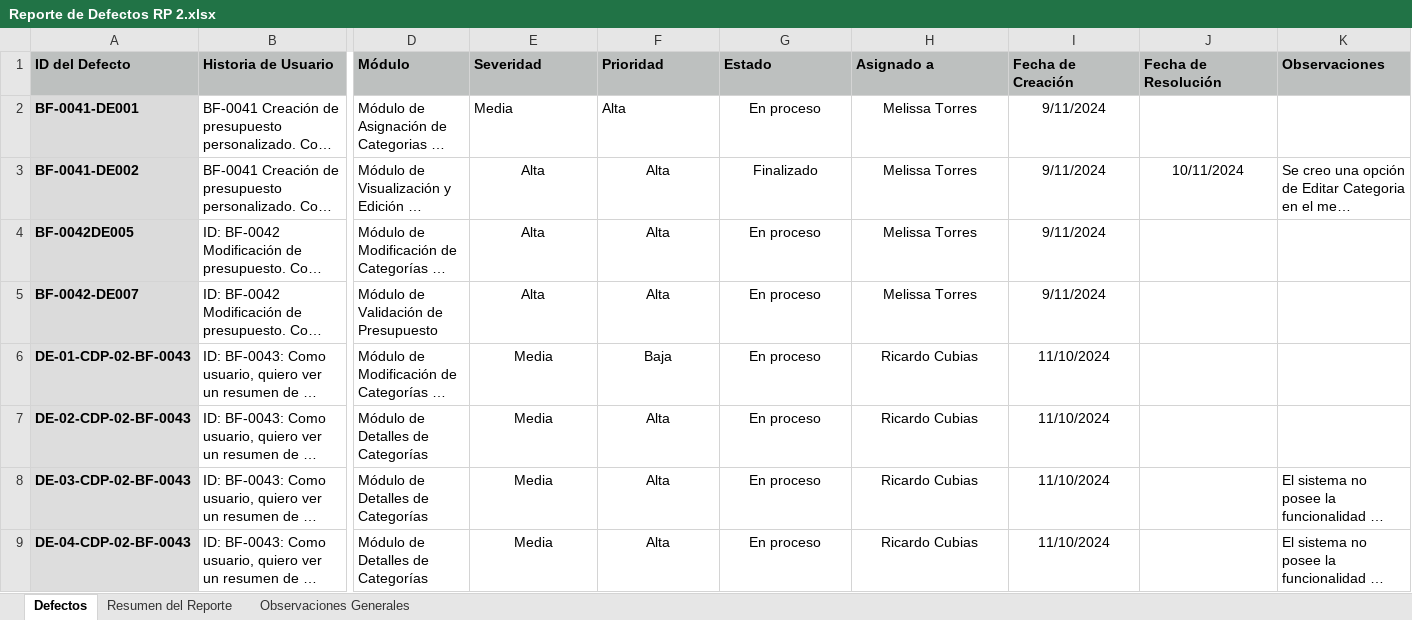
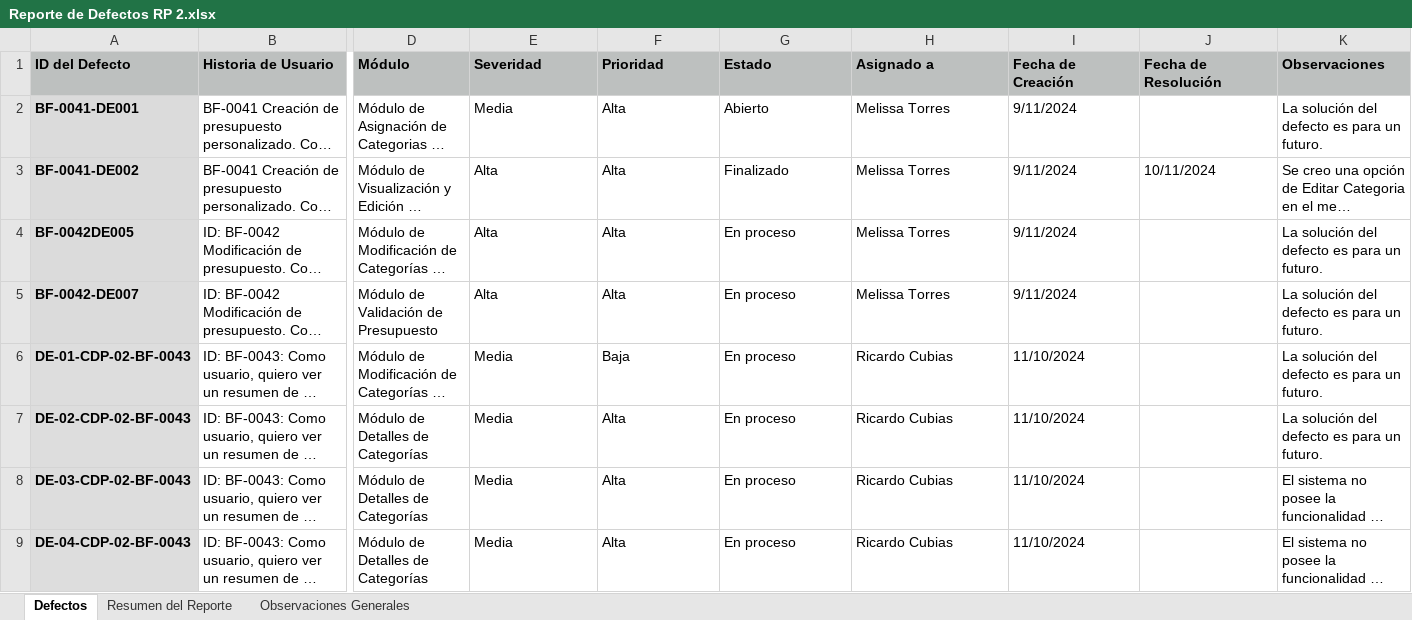
Before and after one commit to Richiess1/Proyecto-PDS-BarbieFinanciera, an Excel workbook: Barbie_Financiera_FASE_2/Reporte de Defectos RP 2.xlsx, sheet Defectos, drawn as a sheet; only a part is shown, gaps mark what is left out; long unchanged cells end in …; values as stored, in another font and other column widths than the file's, no borders; the diff names each change by its address in the sheet, - before the commit and + after, or states it on an @@ line.

```diff
--- a/Barbie_Financiera_FASE_2/Reporte de Defectos RP 2.xlsx (sheet Defectos)
+++ b/Barbie_Financiera_FASE_2/Reporte de Defectos RP 2.xlsx (sheet Defectos)
-G2 (Estado): En proceso
+G2 (Estado): Abierto
-G2:I2 alignment: center
+G2:I2 alignment: left
-K2 (Observaciones): (empty)
+K2 (Observaciones): La solución del defecto es para un futuro.
-E3:J3 alignment: center
+E3:J3 alignment: left
-E4:I9 alignment: center
+E4:I9 alignment: left
-K4:K7 (Observaciones): (empty)
+K4:K7 (Observaciones): La solución del defecto es para un futuro.
```
Also changed, not shown: Barbie_Financiera_FASE_2/BF-0041/BF-0041 Escenarios y Casos de Prueba.xlsx, 3 other files.
